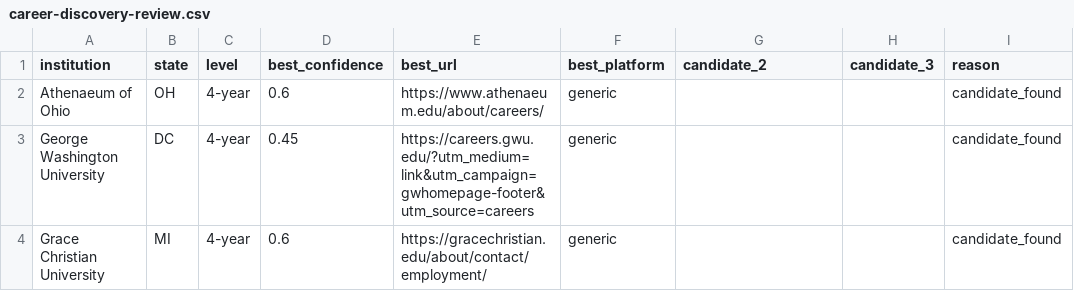
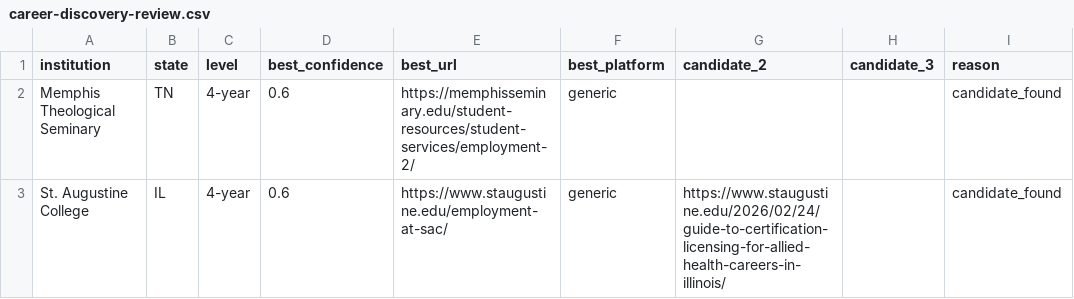
Before and after one commit to sazeka/Faculty-Jobs, a CSV file: generated/career-discovery-review.csv, drawn as a sheet.

```diff
--- a/generated/career-discovery-review.csv
+++ b/generated/career-discovery-review.csv
@@ -1,4 +1,3 @@
 institution,state,level,best_confidence,best_url,best_platform,candidate_2,candidate_3,reason
-Athenaeum of Ohio,OH,4-year,0.6,https://www.athenaeum.edu/about/careers/,generic,,,candidate_found
-George Washington University,DC,4-year,0.45,https://careers.gwu.edu/?utm_medium=link&utm_campaign=gwhomepage-footer&utm_source=careers,generic,,,candidate_found
-Grace Christian University,MI,4-year,0.6,https://gracechristian.edu/about/contact/employment/,generic,,,candidate_found
+Memphis Theological Seminary,TN,4-year,0.6,https://memphisseminary.edu/student-resources/student-services/employment-2/,generic,,,candidate_found
+St. Augustine College,IL,4-year,0.6,https://www.staugustine.edu/employment-at-sac/,generic,https://www.staugustine.edu/2026/02/24/guide-to-certification-licensing-for-allied-health-careers-in-illinois/,,candidate_found
```
Also changed, not shown: 11 other files.
